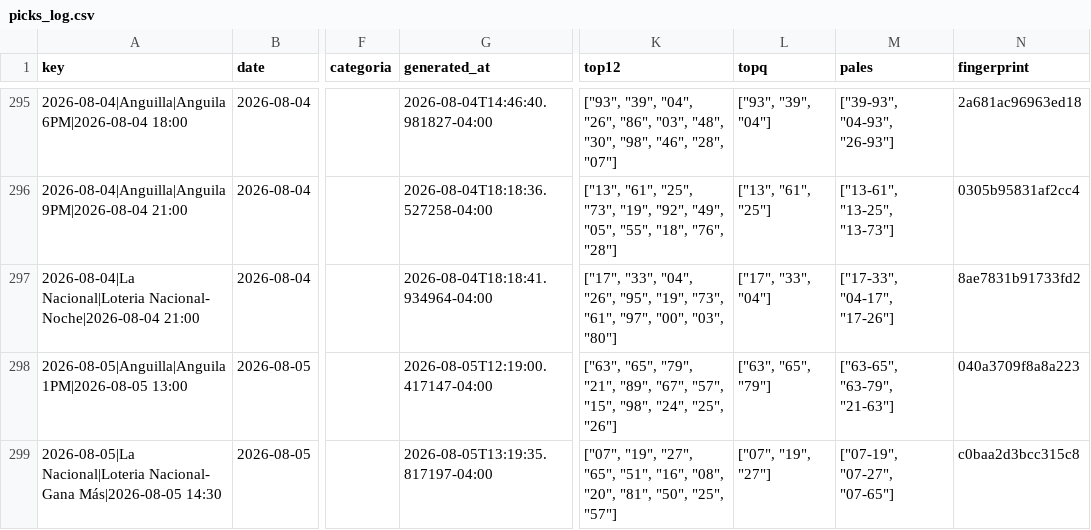
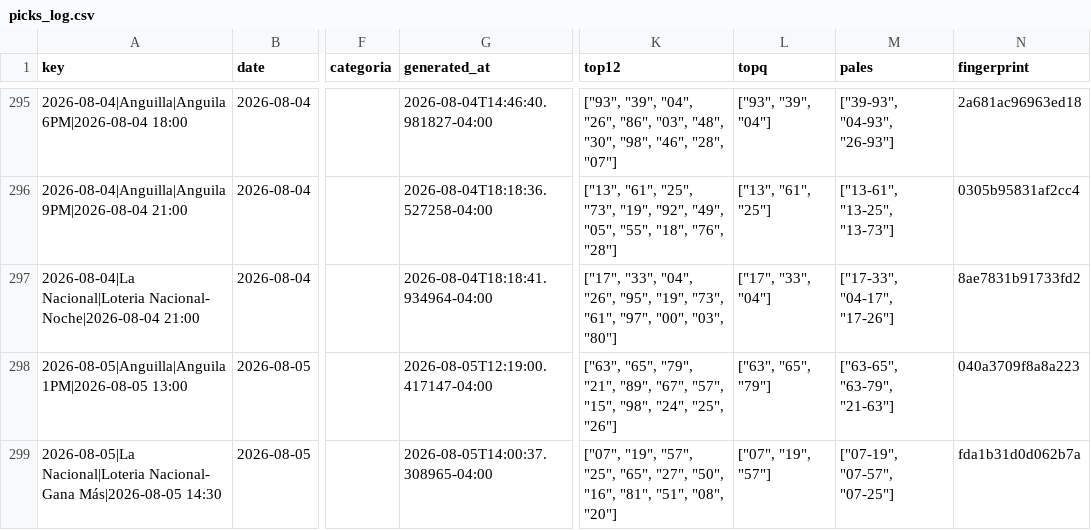
Before and after one commit to carbosota1/CLAUDE-APEX6, a CSV file: data/picks_log.csv, drawn as a sheet; only a part is shown, gaps mark what is left out; the diff names each change by its address in the sheet, - before the commit and + after, or states it on an @@ line.

```diff
--- a/data/picks_log.csv
+++ b/data/picks_log.csv
-G299 (generated_at): 2026-08-05T13:19:35.817197-04:00
+G299 (generated_at): 2026-08-05T14:00:37.308965-04:00
-K299 (top12): ["07", "19", "27", "65", "51", "16", "08", "20", "81", "50", "25", "57"]
+K299 (top12): ["07", "19", "57", "25", "65", "27", "50", "16", "81", "51", "08", "20"]
-L299 (topq): ["07", "19", "27"]
+L299 (topq): ["07", "19", "57"]
-M299 (pales): ["07-19", "07-27", "07-65"]
+M299 (pales): ["07-19", "07-57", "07-25"]
-N299 (fingerprint): c0baa2d3bcc315c8
+N299 (fingerprint): fda1b31d0d062b7a
```
Also changed, not shown: 3 other files.
